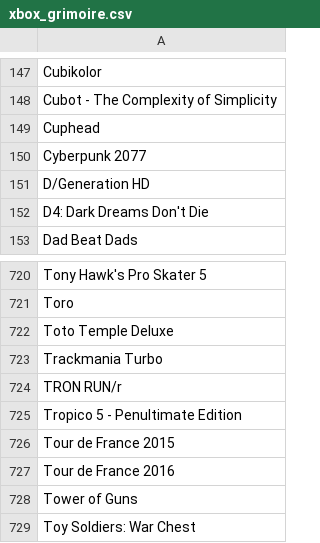
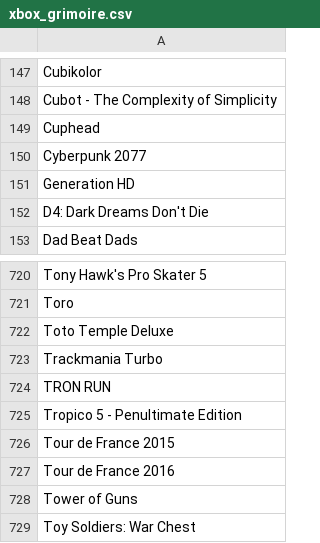
Before and after one commit to Merk87/kitten-coven, a CSV file: web/forbidden_library/xbox_grimoire.csv, drawn as a sheet; only a part is shown, gaps mark what is left out.

Commit message:
removed fucking typo

```diff
--- a/web/forbidden_library/xbox_grimoire.csv
+++ b/web/forbidden_library/xbox_grimoire.csv
@@ -150,3 +150,3 @@ Cuphead
 Cyberpunk 2077
-D/Generation HD
+Generation HD
 D4: Dark Dreams Don't Die
@@ -723,3 +723,3 @@ Toto Temple Deluxe
 Trackmania Turbo
-TRON RUN/r
+TRON RUN
 Tropico 5 - Penultimate Edition
```
